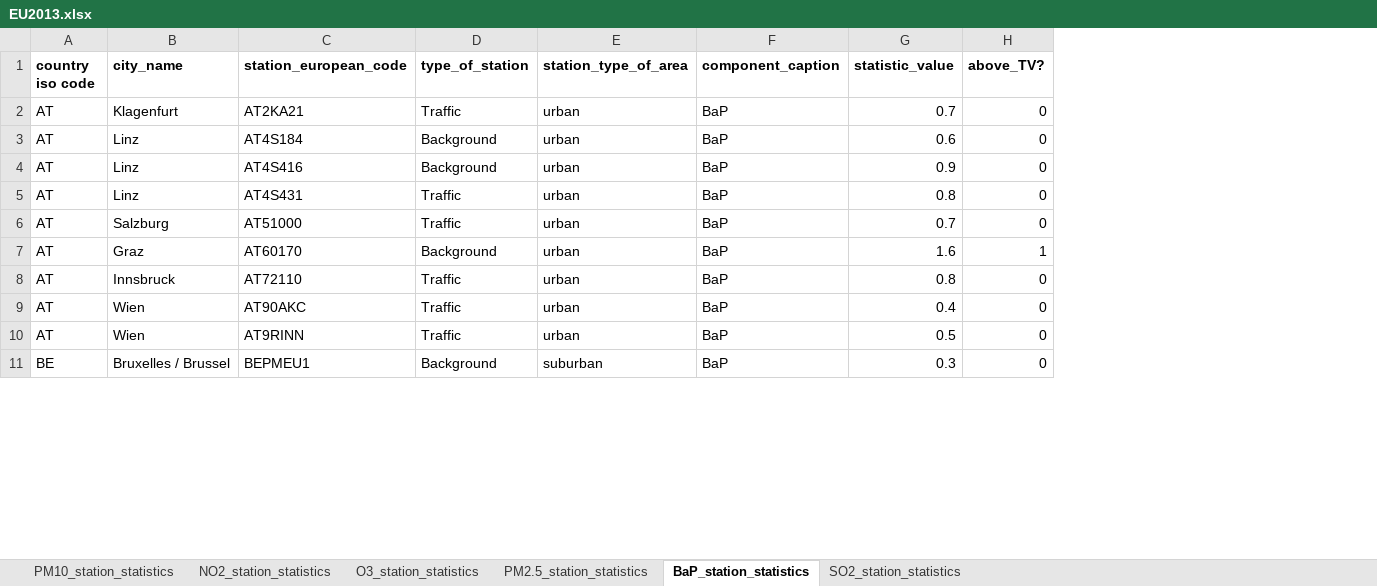
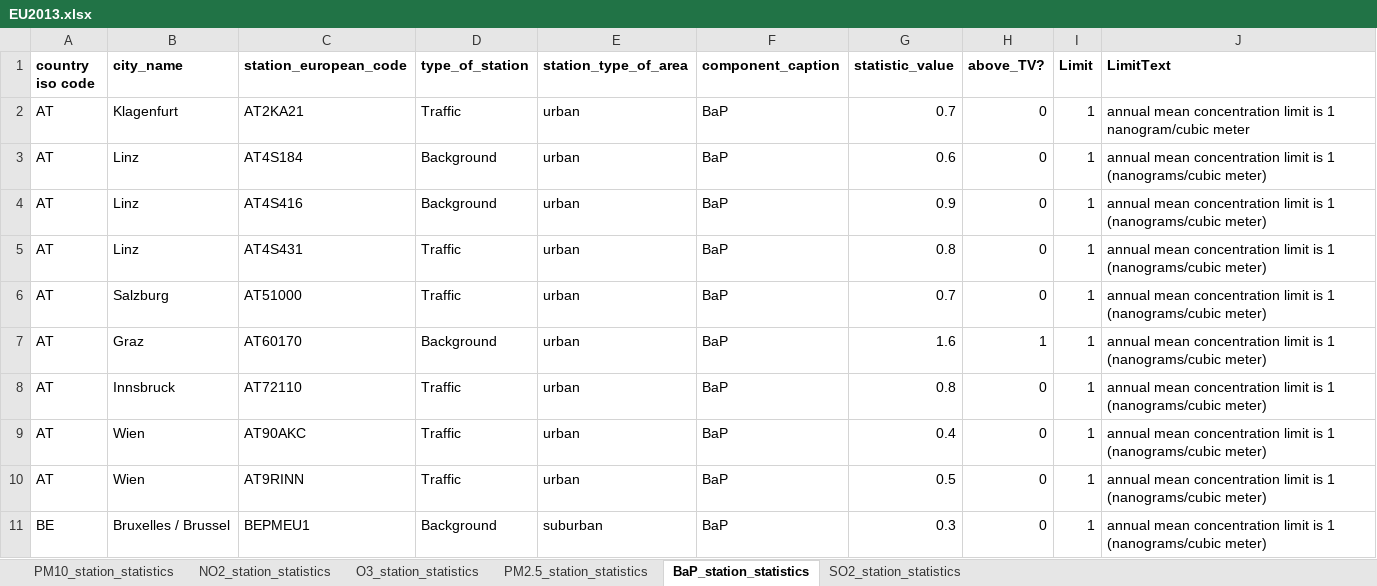
Before and after one commit to pollute/pollute.github.io, an Excel workbook: EUPollute/data/EU2013.xlsx, sheet BaP_station_statistics, drawn as a sheet; only a part is shown; values as stored, in another font and other column widths than the file's, no borders; the diff names each change by its address in the sheet, - before the commit and + after, or states it on an @@ line.

```diff
--- a/EUPollute/data/EU2013.xlsx (sheet BaP_station_statistics)
+++ b/EUPollute/data/EU2013.xlsx (sheet BaP_station_statistics)
+column I (Limit), rows 2-11: all 1
+column J (LimitText), rows 2-11: annual mean concentration limit is 1 nanogram/cubic meter | annual mean concentration limit is 1 (nanograms/cubic meter) | annual mean concentration limit is 1 (nanograms/cubic meter) | annual mean concentration limit is 1 (nanograms/cubic meter) | annual mean concentration limit is 1 (nanograms/cubic meter) | annual mean concentration limit is 1 (nanograms/cubic meter) | annual mean concentration limit is 1 (nanograms/cubic meter) | annual mean concentration limit is 1 (nanograms/cubic meter) | annual mean concentration limit is 1 (nanograms/cubic meter) | annual mean concentration limit is 1 (nanograms/cubic meter)
```
Also changed, not shown: sheet PM2.5_station_statistics, sheet SO2_station_statistics, sheet O3_station_statistics, sheet PM10_station_statistics, sheet NO2_station_statistics, 1 other file.
